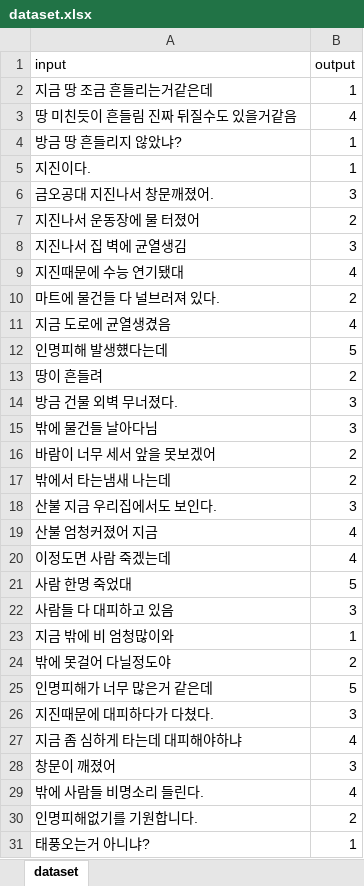
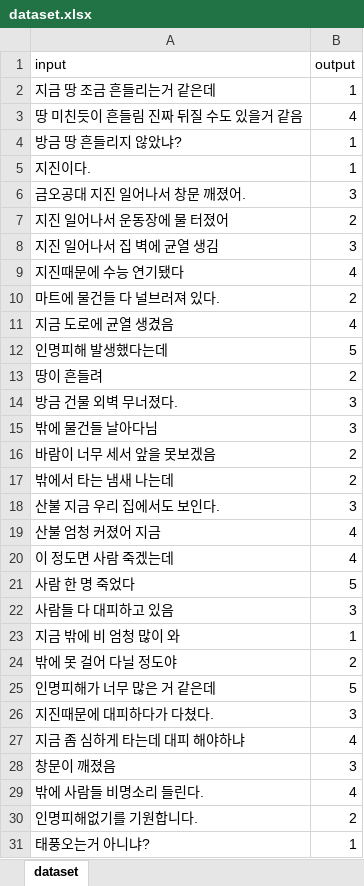
Before and after one commit to BareunSaemmul/Liature, an Excel workbook: AI/dataset.xlsx, sheet dataset, drawn as a sheet; only a part is shown; values as stored, in another font and other column widths than the file's, no borders; the diff covers the shown part only; the diff names each change by its address in the sheet, - before the commit and + after, or states it on an @@ line.

Commit message:
Update dataset.xlsx

```diff
--- a/AI/dataset.xlsx (sheet dataset)
+++ b/AI/dataset.xlsx (sheet dataset)
-A2 (input): 지금 땅 조금 흔들리는거같은데
+A2 (input): 지금 땅 조금 흔들리는거 같은데
-A3 (input): 땅 미친듯이 흔들림 진짜 뒤질수도 있을거같음
+A3 (input): 땅 미친듯이 흔들림 진짜 뒤질 수도 있을거 같음
-A6 (input): 금오공대 지진나서 창문깨졌어.
+A6 (input): 금오공대 지진 일어나서 창문 깨졌어.
-A7 (input): 지진나서 운동장에 물 터졌어
+A7 (input): 지진 일어나서 운동장에 물 터졌어
-A8 (input): 지진나서 집 벽에 균열생김
+A8 (input): 지진 일어나서 집 벽에 균열 생김
-A9 (input): 지진때문에 수능 연기됐대
+A9 (input): 지진때문에 수능 연기됐다
-A11 (input): 지금 도로에 균열생겼음
+A11 (input): 지금 도로에 균열 생겼음
-A12 (input): 인명피해 발생헀다는데
+A12 (input): 인명피해 발생했다는데
-A16 (input): 바람이 너무 세서 앞을 못보겠어
+A16 (input): 바람이 너무 세서 앞을 못보겠음
-A17 (input): 밖에서 타는냄새 나는데
+A17 (input): 밖에서 타는 냄새 나는데
-A18 (input): 산불 지금 우리집에서도 보인다.
+A18 (input): 산불 지금 우리 집에서도 보인다.
-A19 (input): 산불 엄청커졌어 지금
+A19 (input): 산불 엄청 커졌어 지금
-A20 (input): 이정도면 사람 죽겠는데
+A20 (input): 이 정도면 사람 죽겠는데
-A21 (input): 사람 한명 죽었대
+A21 (input): 사람 한 명 죽었다
-A23 (input): 지금 밖에 비 엄청많이와
+A23 (input): 지금 밖에 비 엄청 많이 와
-A24 (input): 밖에 못걸어 다닐정도야
+A24 (input): 밖에 못 걸어 다닐 정도야
-A25 (input): 인명피해가 너무 많은거 같은데
+A25 (input): 인명피해가 너무 많은 거 같은데
-A27 (input): 지금 좀 심하게 타는데 대피해야하냐
+A27 (input): 지금 좀 심하게 타는데 대피 해야하냐
-A28 (input): 창문이 깨졌어
+A28 (input): 창문이 깨졌음
```
Also changed, not shown: 45 added rows and 4 edited cells elsewhere in this sheet.
